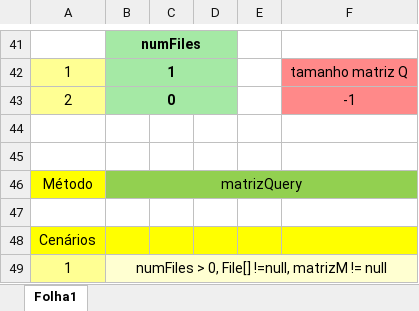
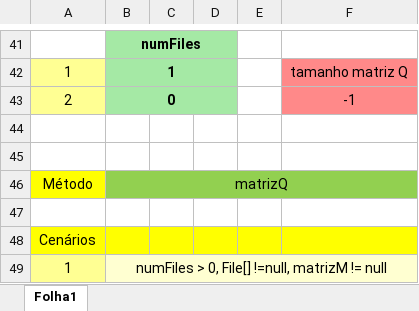
Before and after one commit to vieirarafael8/ESII--TP2, an Excel workbook: Tabelas BVA.xlsx, sheet Folha1, drawn as a sheet; only a part is shown, gaps mark what is left out; values as stored, in another font and other column widths than the file's, no borders; the diff names each change by its address in the sheet, - before the commit and + after, or states it on an @@ line.

```diff
--- a/Tabelas BVA.xlsx (sheet Folha1)
+++ b/Tabelas BVA.xlsx (sheet Folha1)
-B46: matrizQuery
+B46: matrizQ
```
Also changed, not shown: Tabelas equivalência e casos de teste.xlsx.
